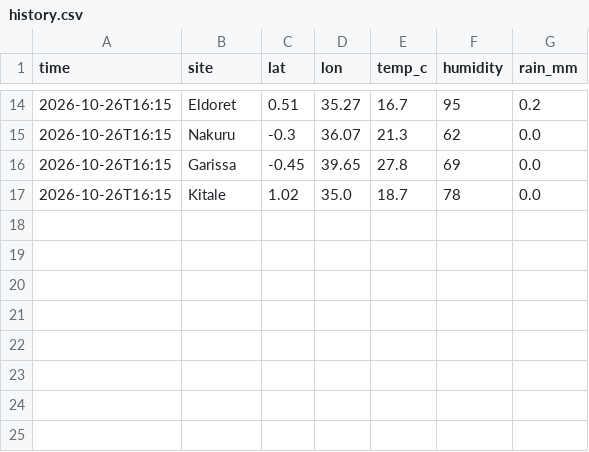
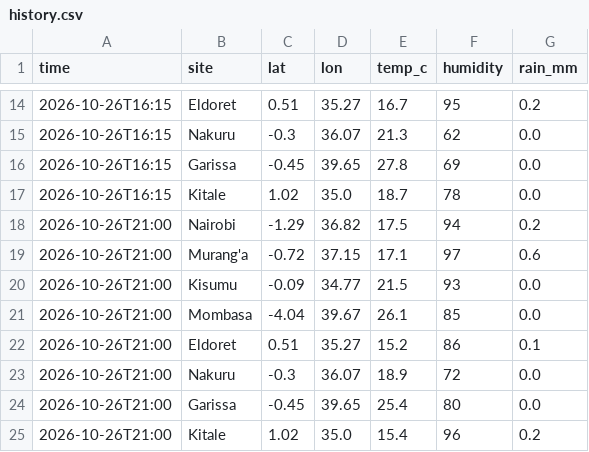
Before and after one commit to Roseyshi/Weather_Rainfall_Monitor, a CSV file: data/history.csv, drawn as a sheet; only a part is shown, gaps mark what is left out; the diff names each change by its address in the sheet, - before the commit and + after, or states it on an @@ line.

Commit message:
Update data

```diff
--- a/data/history.csv
+++ b/data/history.csv
+row 18: 2026-10-26T21:00 | Nairobi | -1.29 | 36.82 | 17.5 | 94 | 0.2
+row 19: 2026-10-26T21:00 | Murang'a | -0.72 | 37.15 | 17.1 | 97 | 0.6
+row 20: 2026-10-26T21:00 | Kisumu | -0.09 | 34.77 | 21.5 | 93 | 0.0
+row 21: 2026-10-26T21:00 | Mombasa | -4.04 | 39.67 | 26.1 | 85 | 0.0
+row 22: 2026-10-26T21:00 | Eldoret | 0.51 | 35.27 | 15.2 | 86 | 0.1
+row 23: 2026-10-26T21:00 | Nakuru | -0.3 | 36.07 | 18.9 | 72 | 0.0
+row 24: 2026-10-26T21:00 | Garissa | -0.45 | 39.65 | 25.4 | 80 | 0.0
+row 25: 2026-10-26T21:00 | Kitale | 1.02 | 35.0 | 15.4 | 96 | 0.2
```
